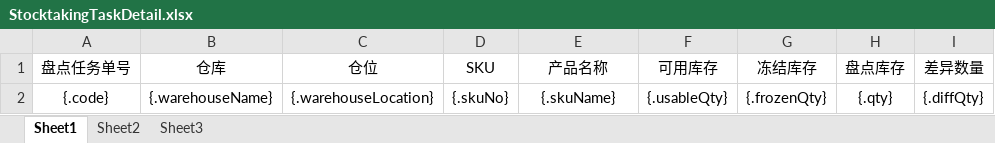
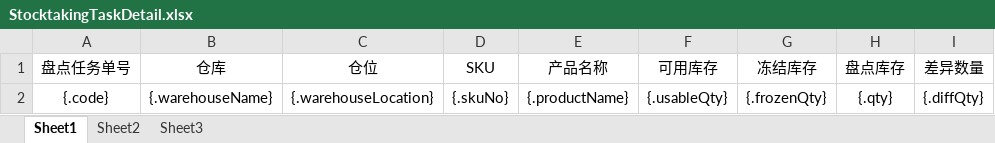
Before and after one commit to quyuzhong1/cloud-erp-backend, an Excel workbook: erp-server/erp-server-wms/src/main/resources/excel/StocktakingTaskDetail.xlsx, sheet Sheet1, drawn as a sheet; only a part is shown; values as stored, in another font and other column widths than the file's, no borders; the diff names each change by its address in the sheet, - before the commit and + after, or states it on an @@ line.

Commit message:
2023-08-25 Lambda 修改盘盈盘亏单Bug

```diff
--- a/erp-server/erp-server-wms/src/main/resources/excel/StocktakingTaskDetail.xlsx (sheet Sheet1)
+++ b/erp-server/erp-server-wms/src/main/resources/excel/StocktakingTaskDetail.xlsx (sheet Sheet1)
-E2 (产品名称): {.skuName}
+E2 (产品名称): {.productName}
```
